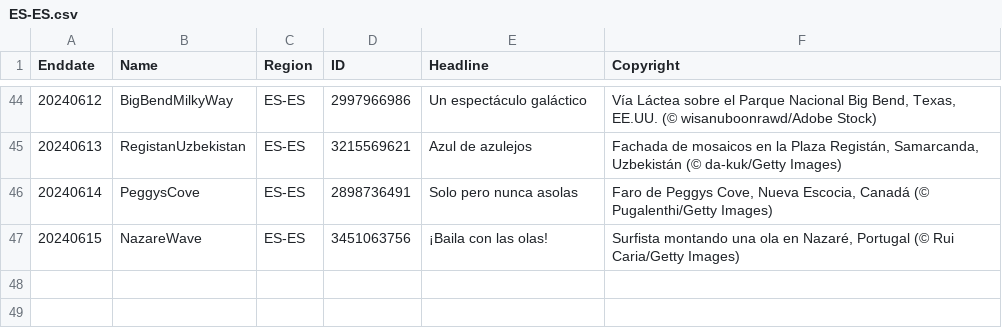
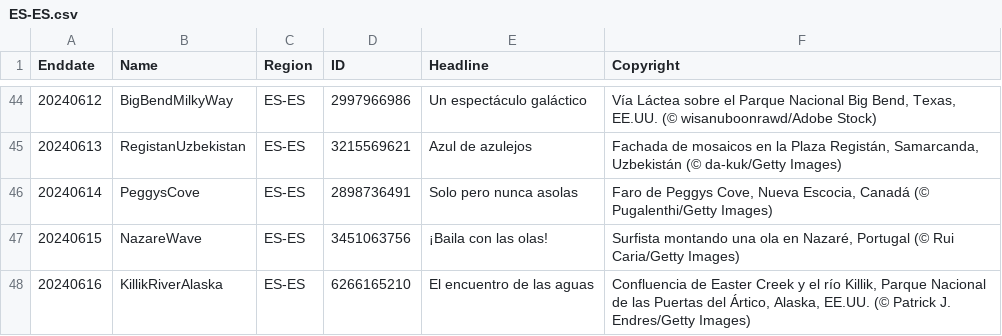
Before and after one commit to tauyoungsama/imageArchive, a CSV file: metadata/ES-ES.csv, drawn as a sheet; only a part is shown, gaps mark what is left out; the diff names each change by its address in the sheet, - before the commit and + after, or states it on an @@ line.

```diff
--- a/metadata/ES-ES.csv
+++ b/metadata/ES-ES.csv
+row 48: 20240616 | KillikRiverAlaska | ES-ES | 6266165210 | El encuentro de las aguas | Confluencia de Easter Creek y el río Killik, Parque Nacional de las Puertas del Ártico, Alaska, EE.UU. (© Patrick J. Endres/Getty Images)
```
Also changed, not shown: metadata/DE-DE.csv, metadata/EN-CA.csv, 11 other files.
